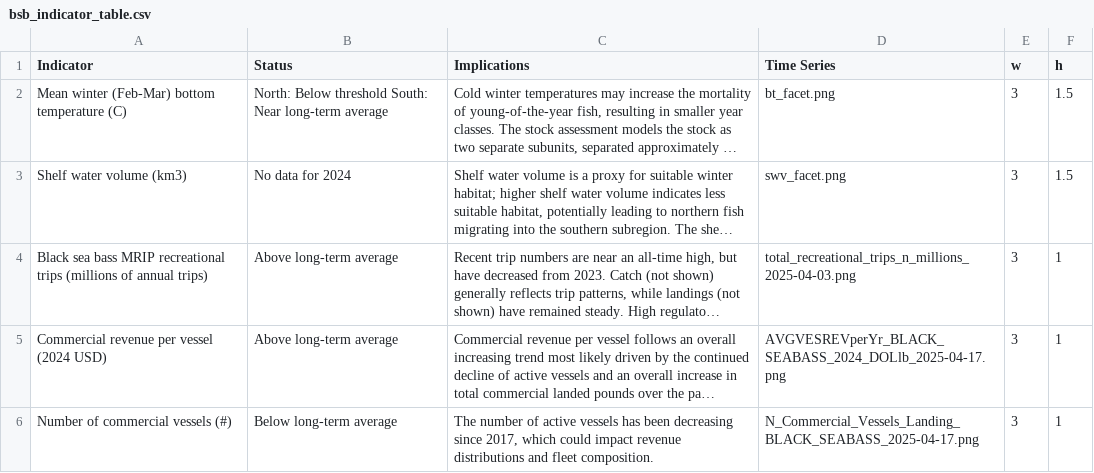
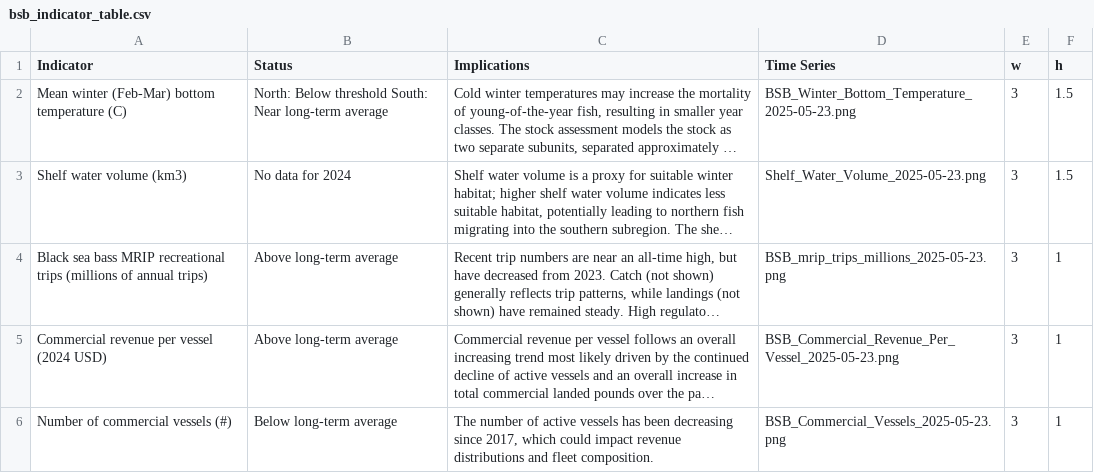
Before and after one commit to NEFSC/READ-EDAB-bsbESP, a CSV file: docs/bsb_indicator_table.csv, drawn as a sheet; long unchanged cells end in …; the diff names each change by its address in the sheet, - before the commit and + after, or states it on an @@ line.

```diff
--- a/docs/bsb_indicator_table.csv
+++ b/docs/bsb_indicator_table.csv
-D2 (Time Series): bt_facet.png
+D2 (Time Series): BSB_Winter_Bottom_Temperature_2025-05-23.png
-D3 (Time Series): swv_facet.png
+D3 (Time Series): Shelf_Water_Volume_2025-05-23.png
-D4 (Time Series): total_recreational_trips_n_millions_2025-04-03.png
+D4 (Time Series): BSB_mrip_trips_millions_2025-05-23.png
-D5 (Time Series): AVGVESREVperYr_BLACK_SEABASS_2024_DOLlb_2025-04-17.png
+D5 (Time Series): BSB_Commercial_Revenue_Per_Vessel_2025-05-23.png
-D6 (Time Series): N_Commercial_Vessels_Landing_BLACK_SEABASS_2025-04-17.png
+D6 (Time Series): BSB_Commercial_Vessels_2025-05-23.png
```
Also changed, not shown: 24 other files.
